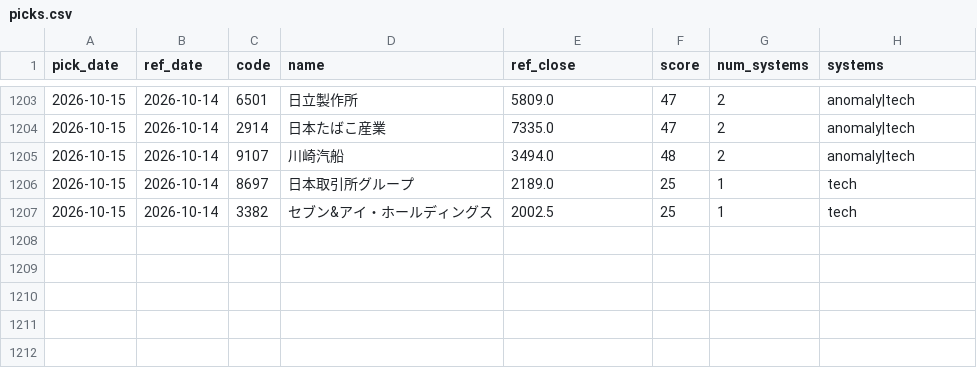
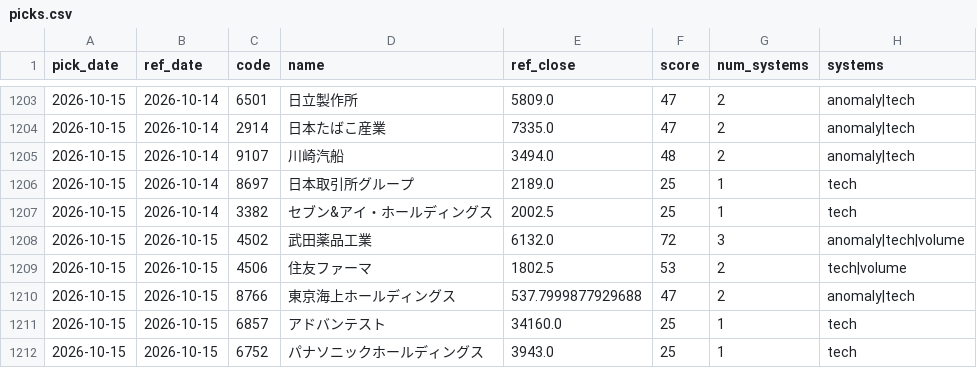
Before and after one commit to Resapan159/Kabu-app, a CSV file: history/picks.csv, drawn as a sheet; only a part is shown, gaps mark what is left out.

```diff
--- a/history/picks.csv
+++ b/history/picks.csv
@@ -1207 +1207,6 @@ pick_date,ref_date,code,name,ref_close,score,num_systems,systems
 2026-10-15,2026-10-14,3382,セブン&アイ・ホールディングス,2002.5,25,1,tech
+2026-10-15,2026-10-15,4502,武田薬品工業,6132.0,72,3,anomaly|tech|volume
+2026-10-15,2026-10-15,4506,住友ファーマ,1802.5,53,2,tech|volume
+2026-10-15,2026-10-15,8766,東京海上ホールディングス,537.7999877929688,47,2,anomaly|tech
+2026-10-15,2026-10-15,6857,アドバンテスト,34160.0,25,1,tech
+2026-10-15,2026-10-15,6752,パナソニックホールディングス,3943.0,25,1,tech
```
Also changed, not shown: history/results.csv, 3 other files.
